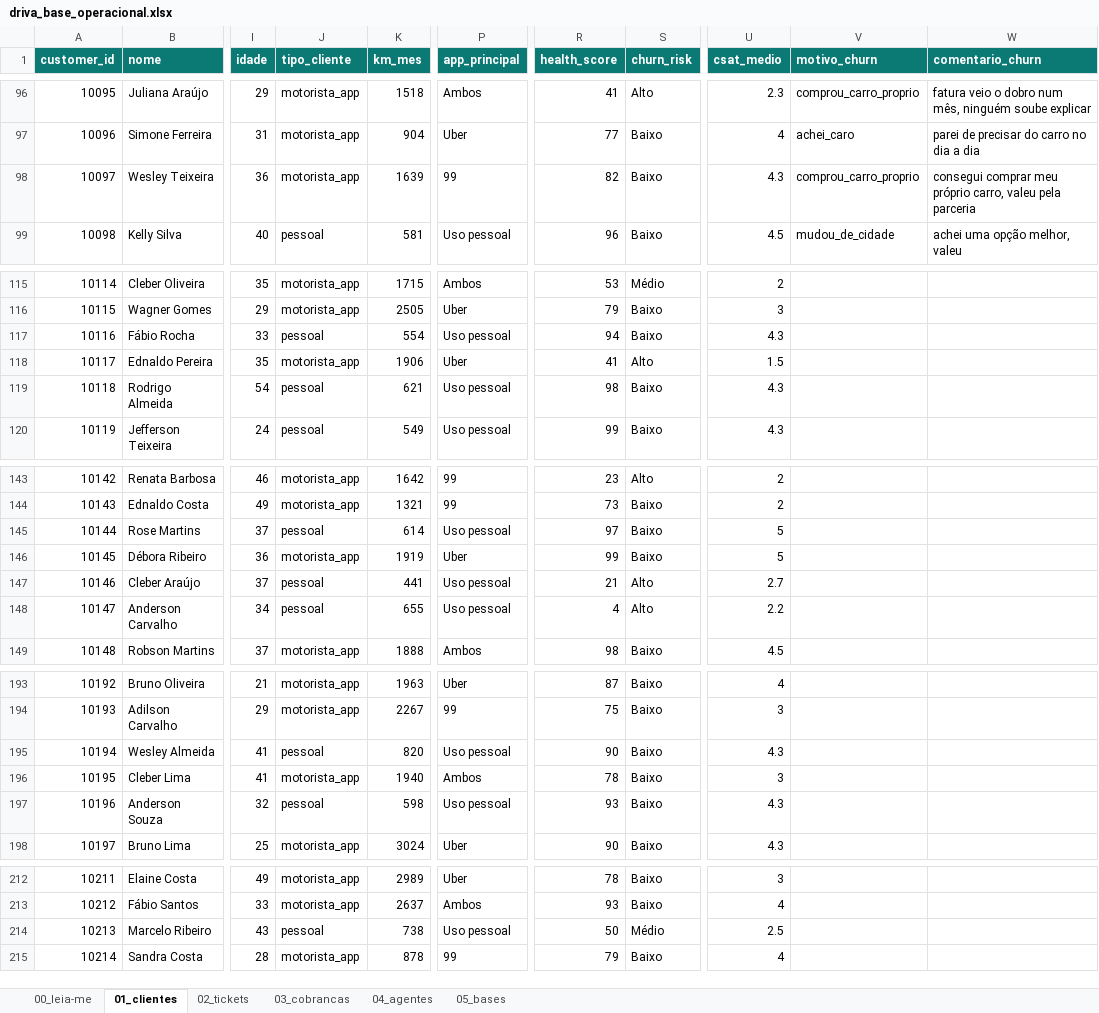
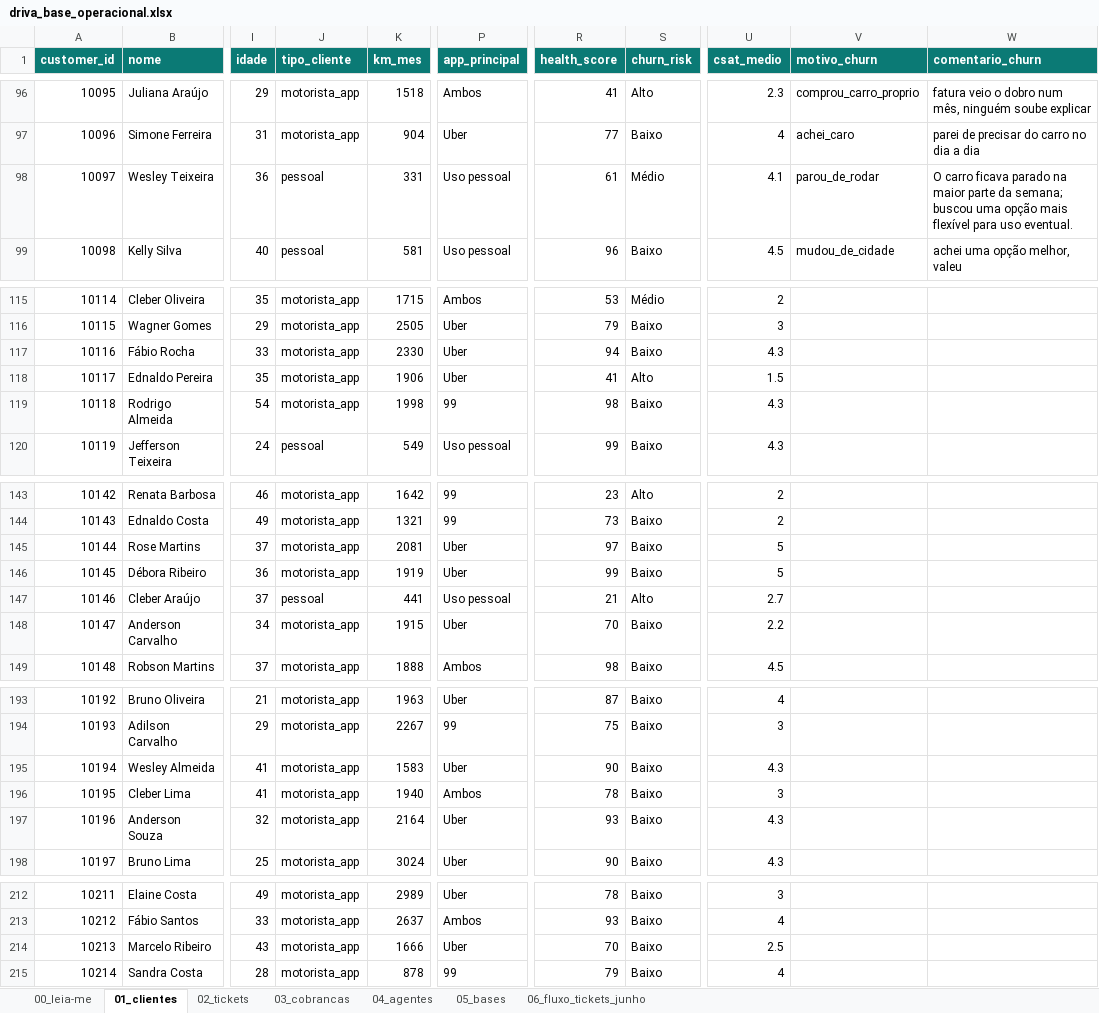
Before and after one commit to murielauler/desafio-driva, an Excel workbook: downloads/driva_base_operacional.xlsx, sheet 01_clientes, drawn as a sheet; only a part is shown, gaps mark what is left out; values as stored, in another font and other column widths than the file's, no borders; the diff covers the shown part only; the diff names each change by its address in the sheet, - before the commit and + after, or states it on an @@ line.

Commit message:
Atualiza base operacional e análise de tickets da Driva

```diff
--- a/downloads/driva_base_operacional.xlsx (sheet 01_clientes)
+++ b/downloads/driva_base_operacional.xlsx (sheet 01_clientes)
+sheet tab: 06_fluxo_tickets_junho
-J98 (tipo_cliente): motorista_app
+J98 (tipo_cliente): pessoal
-K98 (km_mes): 1639
+K98 (km_mes): 331
-P98 (app_principal): 99
+P98 (app_principal): Uso pessoal
-R98 (health_score): 82
+R98 (health_score): 61
-S98 (churn_risk): Baixo
+S98 (churn_risk): Médio
-U98 (csat_medio): 4.3
+U98 (csat_medio): 4.1
-V98 (motivo_churn): comprou_carro_proprio
+V98 (motivo_churn): parou_de_rodar
-W98 (comentario_churn): consegui comprar meu próprio carro, valeu pela parceria
+W98 (comentario_churn): O carro ficava parado na maior parte da semana; buscou uma opção mais flexível para uso eventual.
-J117 (tipo_cliente): pessoal
+J117 (tipo_cliente): motorista_app
-K117 (km_mes): 554
+K117 (km_mes): 2330
-P117 (app_principal): Uso pessoal
+P117 (app_principal): Uber
-J119 (tipo_cliente): pessoal
+J119 (tipo_cliente): motorista_app
-K119 (km_mes): 621
+K119 (km_mes): 1998
-P119 (app_principal): Uso pessoal
+P119 (app_principal): 99
-J145 (tipo_cliente): pessoal
+J145 (tipo_cliente): motorista_app
-K145 (km_mes): 614
+K145 (km_mes): 2081
-P145 (app_principal): Uso pessoal
+P145 (app_principal): Uber
-J148 (tipo_cliente): pessoal
+J148 (tipo_cliente): motorista_app
-K148 (km_mes): 655
+K148 (km_mes): 1915
-P148 (app_principal): Uso pessoal
+P148 (app_principal): Uber
-R148 (health_score): 4
+R148 (health_score): 70
-S148 (churn_risk): Alto
+S148 (churn_risk): Baixo
-J195 (tipo_cliente): pessoal
+J195 (tipo_cliente): motorista_app
-K195 (km_mes): 820
+K195 (km_mes): 1583
-P195 (app_principal): Uso pessoal
+P195 (app_principal): Uber
-J197 (tipo_cliente): pessoal
+J197 (tipo_cliente): motorista_app
-K197 (km_mes): 598
+K197 (km_mes): 2164
-P197 (app_principal): Uso pessoal
+P197 (app_principal): Uber
-J214 (tipo_cliente): pessoal
+J214 (tipo_cliente): motorista_app
-K214 (km_mes): 738
+K214 (km_mes): 1666
-P214 (app_principal): Uso pessoal
+P214 (app_principal): Uber
-R214 (health_score): 50
+R214 (health_score): 70
-S214 (churn_risk): Médio
+S214 (churn_risk): Baixo
```
Also changed, not shown: 93 edited cells elsewhere in this sheet, sheet 00_leia-me, 1 other file.
